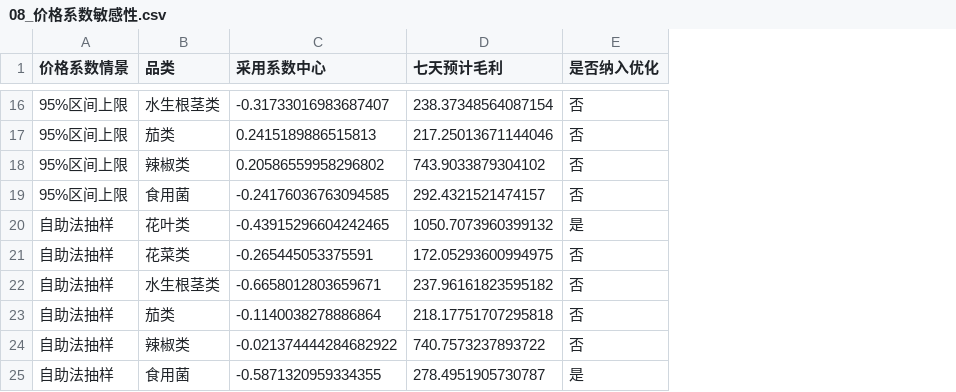
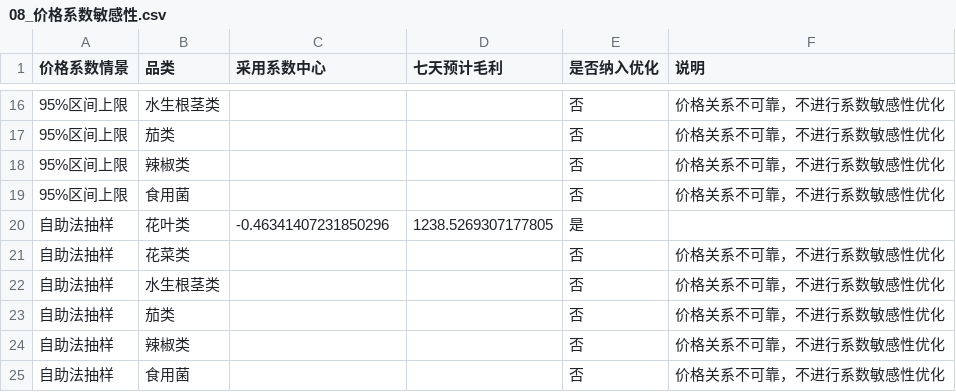
Before and after one commit to xuqinghuan675/math23C, a CSV file: 问题二/结果_v2/08_价格系数敏感性.csv, drawn as a sheet; only a part is shown, gaps mark what is left out; the diff covers the shown part only; the diff names each change by its address in the sheet, - before the commit and + after, or states it on an @@ line.

```diff
--- a/问题二/结果_v2/08_价格系数敏感性.csv
+++ b/问题二/结果_v2/08_价格系数敏感性.csv
+column F (说明), rows 16-25: 价格关系不可靠，不进行系数敏感性优化 | 价格关系不可靠，不进行系数敏感性优化 | 价格关系不可靠，不进行系数敏感性优化 | 价格关系不可靠，不进行系数敏感性优化 |  | 价格关系不可靠，不进行系数敏感性优化 | 价格关系不可靠，不进行系数敏感性优化 | 价格关系不可靠，不进行系数敏感性优化 | 价格关系不可靠，不进行系数敏感性优化 | 价格关系不可靠，不进行系数敏感性优化
-C16 (采用系数中心): -0.31733016983687407
+C16 (采用系数中心): (empty)
-D16 (七天预计毛利): 238.37348564087154
+D16 (七天预计毛利): (empty)
-C17 (采用系数中心): 0.2415189886515813
+C17 (采用系数中心): (empty)
-D17 (七天预计毛利): 217.25013671144046
+D17 (七天预计毛利): (empty)
-C18 (采用系数中心): 0.20586559958296802
+C18 (采用系数中心): (empty)
-D18 (七天预计毛利): 743.9033879304102
+D18 (七天预计毛利): (empty)
-C19 (采用系数中心): -0.24176036763094585
+C19 (采用系数中心): (empty)
-D19 (七天预计毛利): 292.4321521474157
+D19 (七天预计毛利): (empty)
-C20 (采用系数中心): -0.43915296604242465
+C20 (采用系数中心): -0.46341407231850296
-D20 (七天预计毛利): 1050.7073960399132
+D20 (七天预计毛利): 1238.5269307177805
-C21 (采用系数中心): -0.265445053375591
+C21 (采用系数中心): (empty)
-D21 (七天预计毛利): 172.05293600994975
+D21 (七天预计毛利): (empty)
-C22 (采用系数中心): -0.6658012803659671
+C22 (采用系数中心): (empty)
-D22 (七天预计毛利): 237.96161823595182
+D22 (七天预计毛利): (empty)
-C23 (采用系数中心): -0.1140038278886864
+C23 (采用系数中心): (empty)
-D23 (七天预计毛利): 218.17751707295818
+D23 (七天预计毛利): (empty)
-C24 (采用系数中心): -0.021374444284682922
+C24 (采用系数中心): (empty)
-D24 (七天预计毛利): 740.7573237893722
+D24 (七天预计毛利): (empty)
-C25 (采用系数中心): -0.5871320959334355
+C25 (采用系数中心): (empty)
-D25 (七天预计毛利): 278.4951905730787
+D25 (七天预计毛利): (empty)
-E25 (是否纳入优化): 是
+E25 (是否纳入优化): 否
```
Also changed, not shown: 30 edited cells elsewhere in this file, 问题二/结果_v2/01_数据审计.csv, 问题二/结果_v2/04_价格响应汇总.csv, 43 other files.
